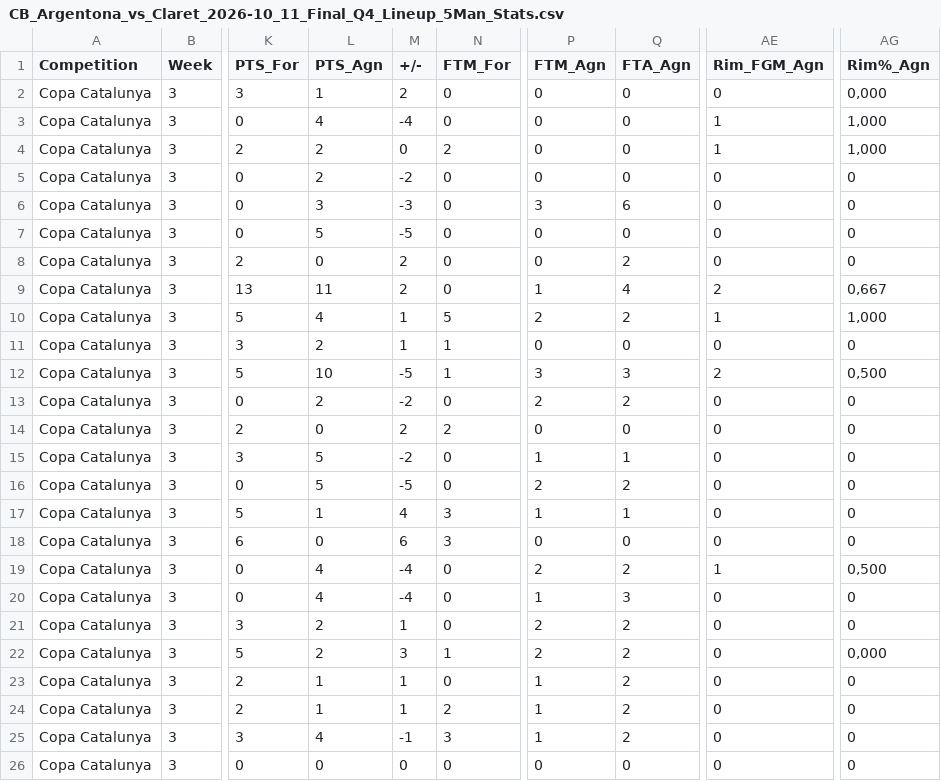
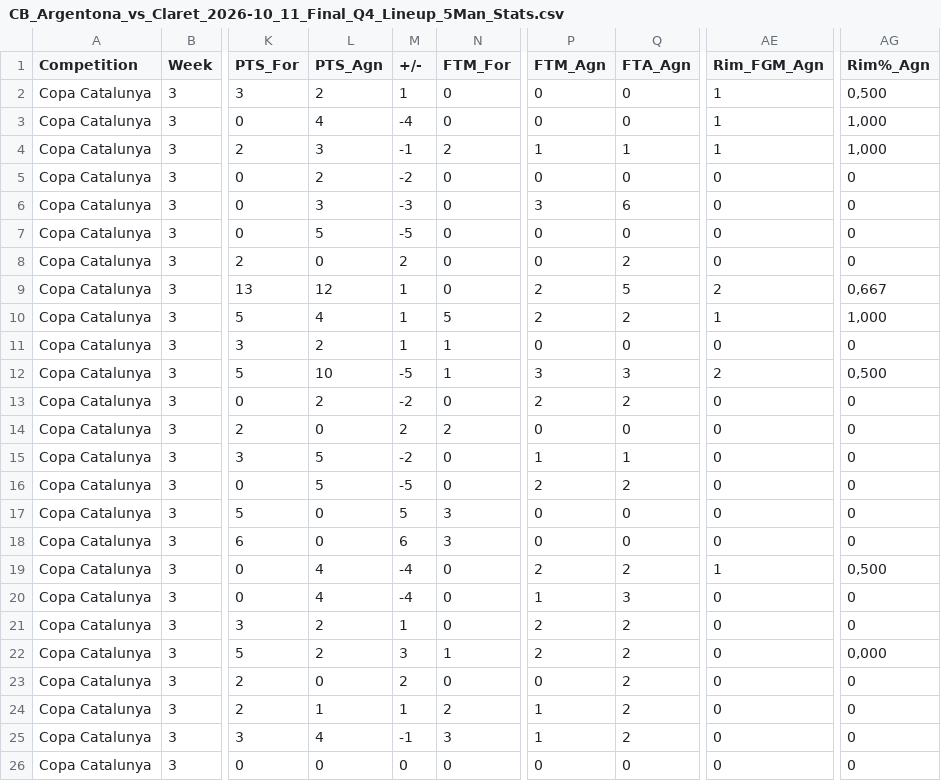
Before and after one commit to jeffreyabbot/copacat_jugadors, a CSV file: data/raw/Copa_Catalunya/2026_10_11_J3_Claret_Llops_CB_Argentona/CB_Argentona_vs_Claret_2026-10_11_Final_Q4_Lineup_5Man_Stats.csv, drawn as a sheet; only a part is shown, gaps mark what is left out; the diff names each change by its address in the sheet, - before the commit and + after, or states it on an @@ line.

Commit message:
Update CB_Argentona_vs_Claret_2026-10_11_Final_Q4_Lineup_5Man_Stats.csv

```diff
--- a/data/raw/Copa_Catalunya/2026_10_11_J3_Claret_Llops_CB_Argentona/CB_Argentona_vs_Claret_2026-10_11_Final_Q4_Lineup_5Man_Stats.csv
+++ b/data/raw/Copa_Catalunya/2026_10_11_J3_Claret_Llops_CB_Argentona/CB_Argentona_vs_Claret_2026-10_11_Final_Q4_Lineup_5Man_Stats.csv
-L2 (PTS_Agn): 1
+L2 (PTS_Agn): 2
-M2 (+/-): 2
+M2 (+/-): 1
-AE2 (Rim_FGM_Agn): 0
+AE2 (Rim_FGM_Agn): 1
-AG2 (Rim%_Agn): 0,000
+AG2 (Rim%_Agn): 0,500
-L4 (PTS_Agn): 2
+L4 (PTS_Agn): 3
-M4 (+/-): 0
+M4 (+/-): -1
-P4 (FTM_Agn): 0
+P4 (FTM_Agn): 1
-Q4 (FTA_Agn): 0
+Q4 (FTA_Agn): 1
-L9 (PTS_Agn): 11
+L9 (PTS_Agn): 12
-M9 (+/-): 2
+M9 (+/-): 1
-P9 (FTM_Agn): 1
+P9 (FTM_Agn): 2
-Q9 (FTA_Agn): 4
+Q9 (FTA_Agn): 5
-L17 (PTS_Agn): 1
+L17 (PTS_Agn): 0
-M17 (+/-): 4
+M17 (+/-): 5
-P17 (FTM_Agn): 1
+P17 (FTM_Agn): 0
-Q17 (FTA_Agn): 1
+Q17 (FTA_Agn): 0
-L23 (PTS_Agn): 1
+L23 (PTS_Agn): 0
-M23 (+/-): 1
+M23 (+/-): 2
-P23 (FTM_Agn): 1
+P23 (FTM_Agn): 0
```
